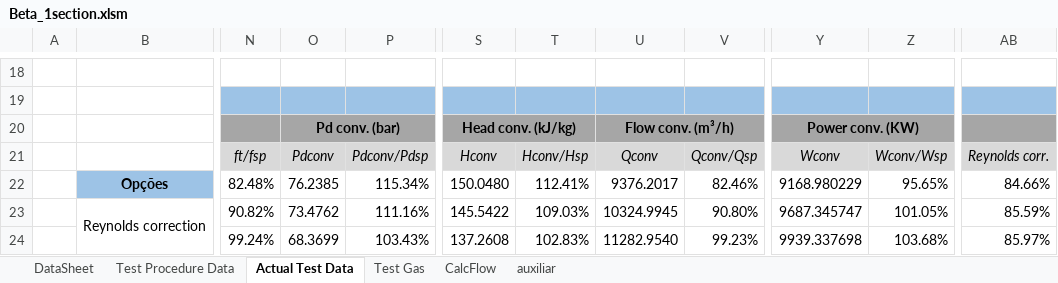
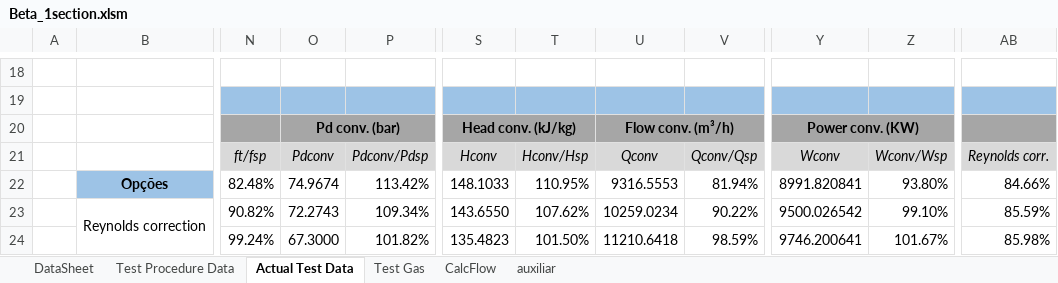
Before and after one commit to petrobras/ccp, an Excel workbook: scripts/Performance-Test/Beta_1section.xlsm, sheet Actual Test Data, drawn as a sheet; only a part is shown, gaps mark what is left out; values as stored, in another font and other column widths than the file's, no borders; charts and pictures and conditional formats not drawn; the diff covers the shown part only; the diff names each change by its address in the sheet, - before the commit and + after, or states it on an @@ line.

```diff
--- a/scripts/Performance-Test/Beta_1section.xlsm (sheet Actual Test Data)
+++ b/scripts/Performance-Test/Beta_1section.xlsm (sheet Actual Test Data)
-O22: 76.2385
+O22: 74.9674
-P22: 115.34%
+P22: 113.42%
-S22: 150.0480
+S22: 148.1033
-T22: 112.41%
+T22: 110.95%
-U22: 9376.2017
+U22: 9316.5553
-V22: 82.46%
+V22: 81.94%
-Y22: 9168.980229
+Y22: 8991.820841
-Z22: 95.65%
+Z22: 93.80%
-O23: 73.4762
+O23: 72.2743
-P23: 111.16%
+P23: 109.34%
-S23: 145.5422
+S23: 143.6550
-T23: 109.03%
+T23: 107.62%
-U23: 10324.9945
+U23: 10259.0234
-V23: 90.80%
+V23: 90.22%
-Y23: 9687.345747
+Y23: 9500.026542
-Z23: 101.05%
+Z23: 99.10%
-O24: 68.3699
+O24: 67.3000
-P24: 103.43%
+P24: 101.82%
-S24: 137.2608
+S24: 135.4823
-T24: 102.83%
+T24: 101.50%
-U24: 11282.9540
+U24: 11210.6418
-V24: 99.23%
+V24: 98.59%
-Y24: 9939.337698
+Y24: 9746.200641
-Z24: 103.68%
+Z24: 101.67%
-AB24: 85.97%
+AB24: 85.98%
```
Also changed, not shown: 29 added rows, 1 removed row and 18 edited cells elsewhere in this sheet, sheet Test Procedure Data, sheet DataSheet, charts or pictures, 1 other file.
